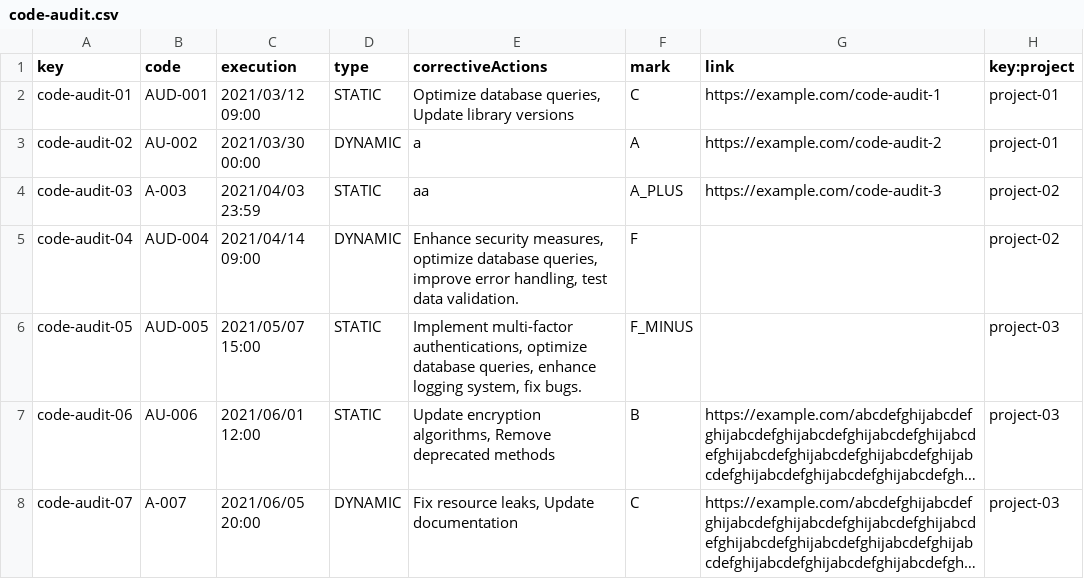
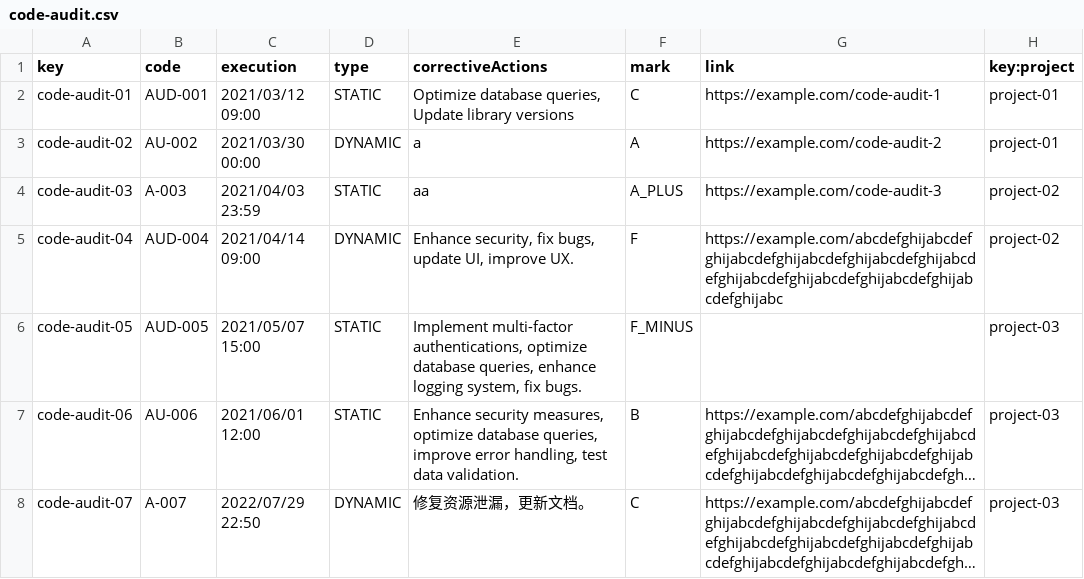
Before and after one commit to jormunrod/Acme-SF-24.1.1, a CSV file: src/main/webapp/WEB-INF/resources/sample-data/code-audit.csv, drawn as a sheet; long unchanged cells end in …; the diff names each change by its address in the sheet, - before the commit and + after, or states it on an @@ line.

```diff
--- a/src/main/webapp/WEB-INF/resources/sample-data/code-audit.csv
+++ b/src/main/webapp/WEB-INF/resources/sample-data/code-audit.csv
-E5 (correctiveActions): Enhance security measures, optimize database queries, improve error handling, test data validation.
+E5 (correctiveActions): Enhance security, fix bugs, update UI, improve UX.
-G5 (link): (empty)
+G5 (link): https://example.com/abcdefghijabcdefghijabcdefghijabcdefghijabcdefghijabcdefghijabcdefghijabcdefghijabcdefghijabcdefghijabc
-E7 (correctiveActions): Update encryption algorithms, Remove deprecated methods
+E7 (correctiveActions): Enhance security measures, optimize database queries, improve error handling, test data validation.
-C8 (execution): 2021/06/05 20:00
+C8 (execution): 2022/07/29 22:50
-E8 (correctiveActions): Fix resource leaks, Update documentation
+E8 (correctiveActions): 修复资源泄漏，更新文档。
```
Also changed, not shown: src/main/webapp/WEB-INF/resources/sample-data/audit-record.csv.
